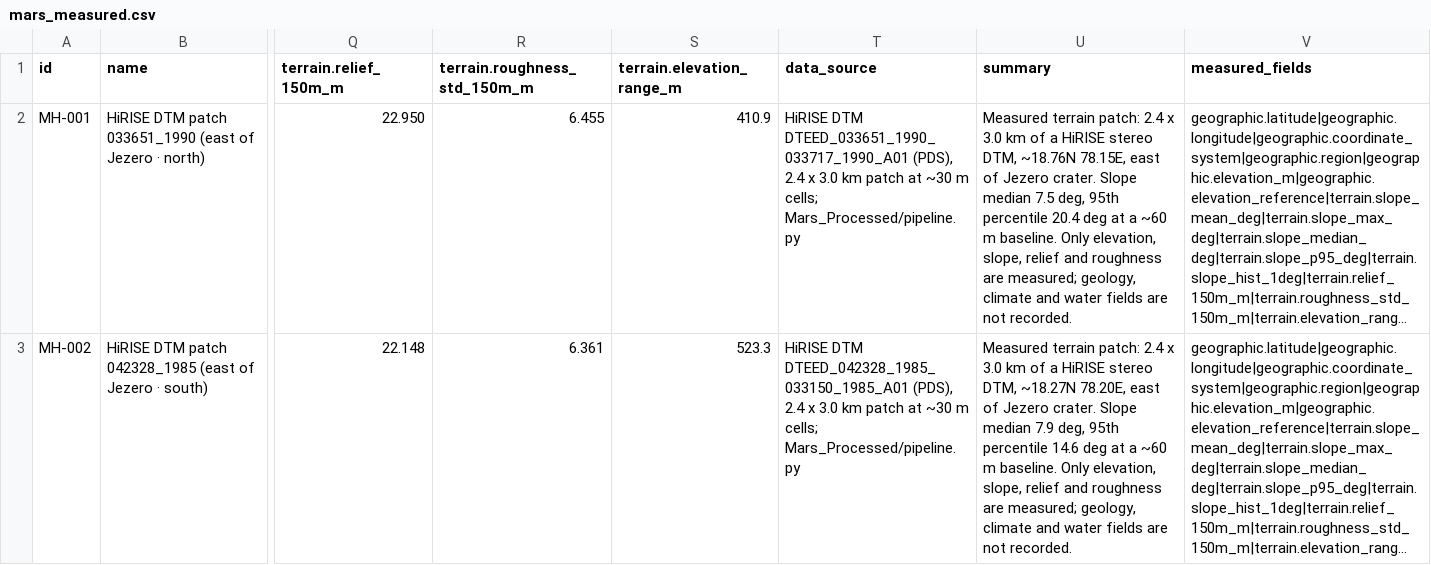
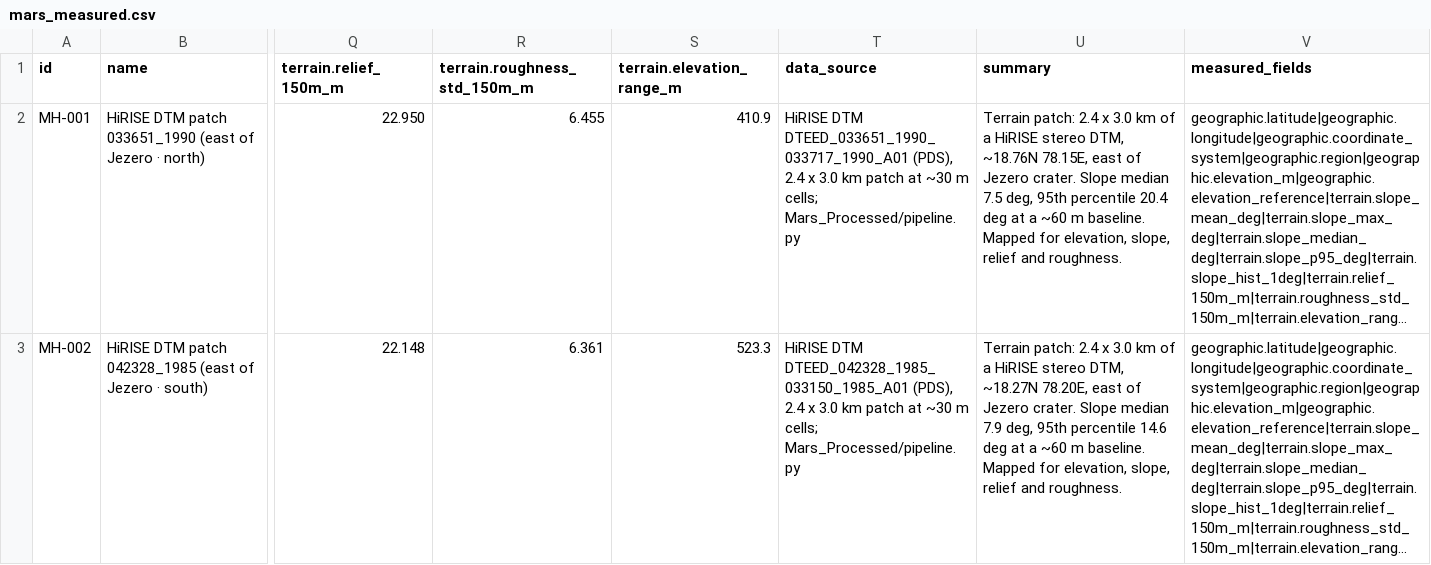
Before and after one commit to JVNV13/TerraSync--Nasa-Space-Apps-2026, a CSV file: data/mars_measured.csv, drawn as a sheet; only a part is shown, gaps mark what is left out; long unchanged cells end in …; the diff names each change by its address in the sheet, - before the commit and + after, or states it on an @@ line.

```diff
--- a/data/mars_measured.csv
+++ b/data/mars_measured.csv
-U2 (summary): Measured terrain patch: 2.4 x 3.0 km of a HiRISE stereo DTM, ~18.76N 78.15E, east of Jezero crater. Slope median 7.5 deg, 95th percentile 20.4 deg at a ~60 m baseline. Only elevation, slope, relief and roughness are measured; geology, climate and water fields are not recorded.
+U2 (summary): Terrain patch: 2.4 x 3.0 km of a HiRISE stereo DTM, ~18.76N 78.15E, east of Jezero crater. Slope median 7.5 deg, 95th percentile 20.4 deg at a ~60 m baseline. Mapped for elevation, slope, relief and roughness.
-U3 (summary): Measured terrain patch: 2.4 x 3.0 km of a HiRISE stereo DTM, ~18.27N 78.20E, east of Jezero crater. Slope median 7.9 deg, 95th percentile 14.6 deg at a ~60 m baseline. Only elevation, slope, relief and roughness are measured; geology, climate and water fields are not recorded.
+U3 (summary): Terrain patch: 2.4 x 3.0 km of a HiRISE stereo DTM, ~18.27N 78.20E, east of Jezero crater. Slope median 7.9 deg, 95th percentile 14.6 deg at a ~60 m baseline. Mapped for elevation, slope, relief and roughness.
```
Also changed, not shown: 18 other files.
